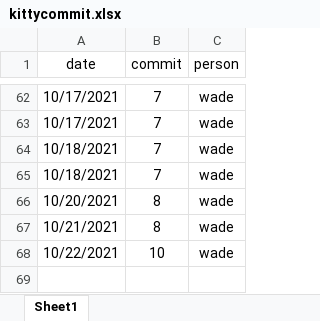
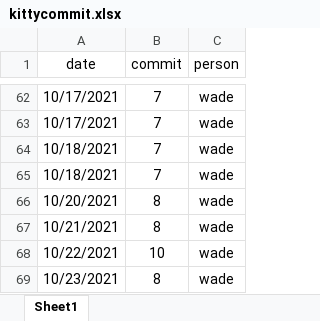
Before and after one commit to zoujiehahaha/KittyG, an Excel workbook: kittycommit.xlsx, sheet Sheet1, drawn as a sheet; only a part is shown, gaps mark what is left out; values as stored, in another font and other column widths than the file's, no borders; the diff names each change by its address in the sheet, - before the commit and + after, or states it on an @@ line.

```diff
--- a/kittycommit.xlsx (sheet Sheet1)
+++ b/kittycommit.xlsx (sheet Sheet1)
+row 69: 10/23/2021 | 8 | wade
```
Also changed, not shown: 1 other file.
